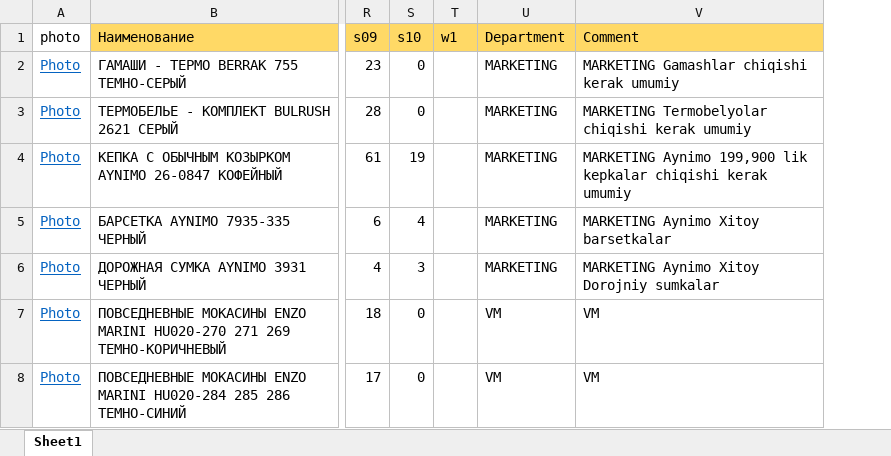
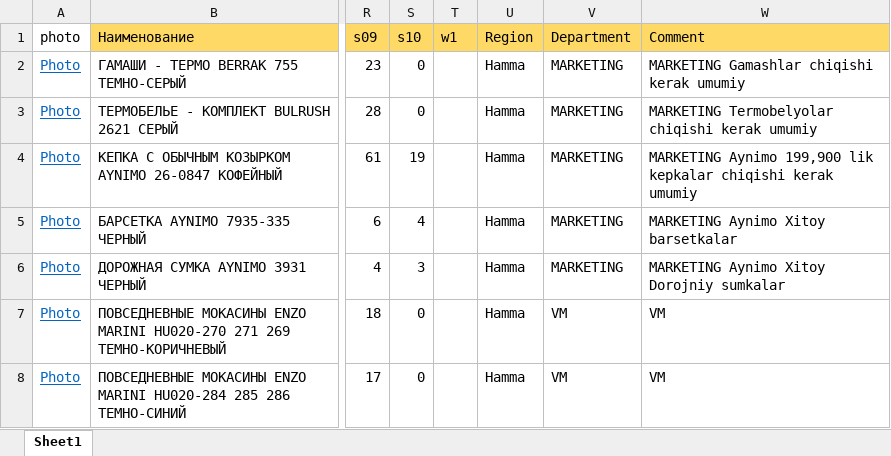
Before and after one commit to DiyorTuraboyev/aynimo_vm_marketing_bot, an Excel workbook: VM_MARKETING TEMPLATE.xlsx, sheet Sheet1, drawn as a sheet; only a part is shown, gaps mark what is left out; values as stored, in another font and other column widths than the file's, no borders; conditional formats not drawn; the diff covers the shown part only; the diff names each change by its address in the sheet, - before the commit and + after, or states it on an @@ line.

Commit message:
Region column: region line, filtered store table, region hashtags, report column; keep last 8 uploads, smaller logs

```diff
--- a/VM_MARKETING TEMPLATE.xlsx (sheet Sheet1)
+++ b/VM_MARKETING TEMPLATE.xlsx (sheet Sheet1)
+column U (Region), rows 2-8: all Hamma
```
Also changed, not shown: 6 removed rows elsewhere in this sheet, 9 other files.
